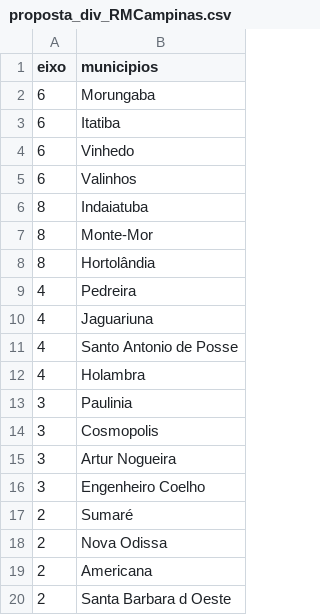
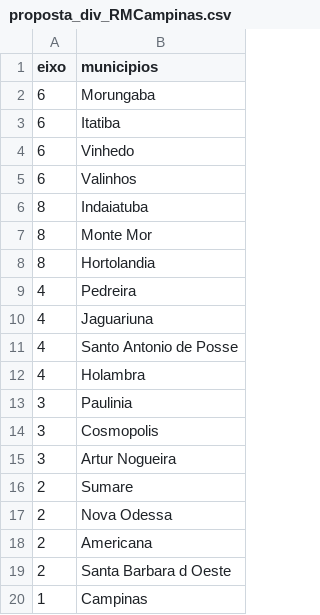
Before and after one commit to d-resp/dist_adm_MSP, a CSV file: dados/proposta_div_RMCampinas.csv, drawn as a sheet.

```diff
--- a/dados/proposta_div_RMCampinas.csv
+++ b/dados/proposta_div_RMCampinas.csv
@@ -6,4 +6,4 @@
 8;Indaiatuba
-8;Monte-Mor
-8;Hortolândia
+8;Monte Mor
+8;Hortolandia
 4;Pedreira
@@ -15,6 +15,6 @@
 3;Artur Nogueira
-3;Engenheiro Coelho
-2;Sumaré
-2;Nova Odissa
+2;Sumare
+2;Nova Odessa
 2;Americana
 2;Santa Barbara d Oeste
+1;Campinas
```
Also changed, not shown: 4 other files.
